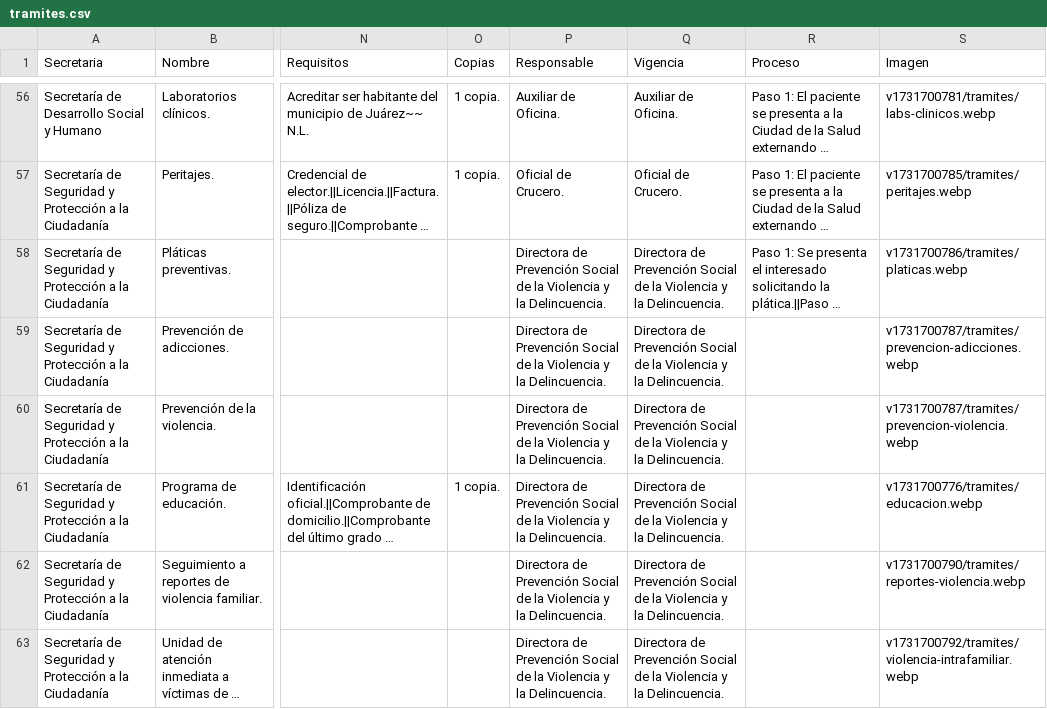
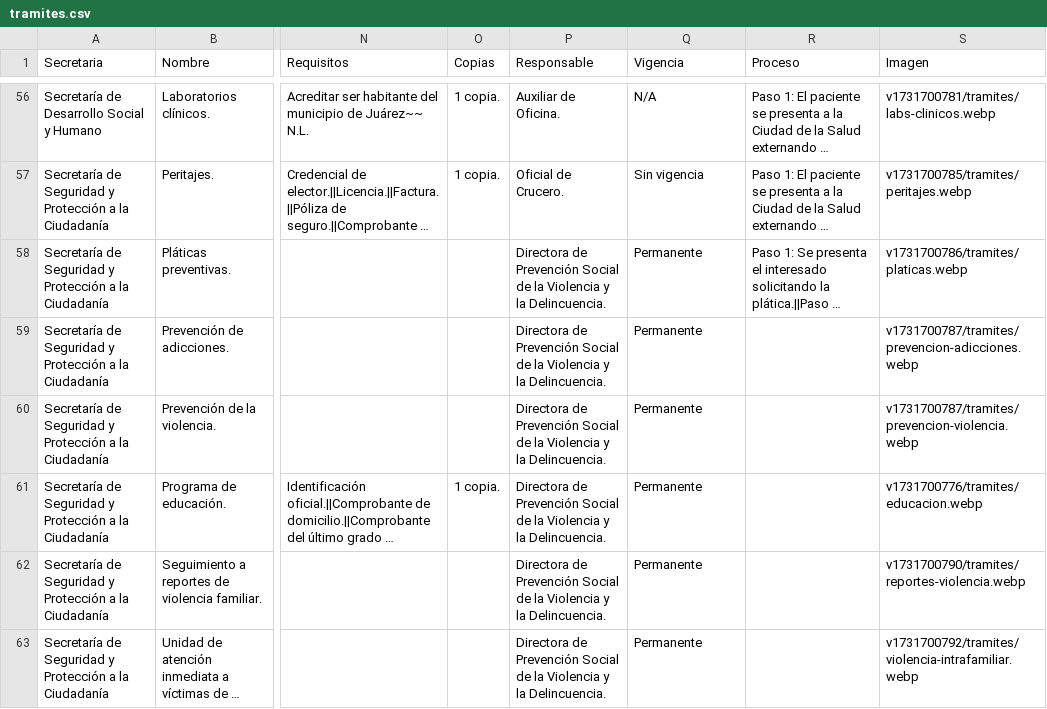
Before and after one commit to velverconsulting/soyjuarense-public, a CSV file: tramites.csv, drawn as a sheet; only a part is shown, gaps mark what is left out; long unchanged cells end in …; the diff covers the shown part only; the diff names each change by its address in the sheet, - before the commit and + after, or states it on an @@ line.

```diff
--- a/tramites.csv
+++ b/tramites.csv
-Q56 (Vigencia): Auxiliar de Oficina.
+Q56 (Vigencia): N/A
-Q57 (Vigencia): Oficial de Crucero.
+Q57 (Vigencia): Sin vigencia
-Q58:Q63 (Vigencia): Directora de Prevención Social de la Violencia y la Delincuencia.
+Q58:Q63 (Vigencia): Permanente
```
Also changed, not shown: 54 edited cells elsewhere in this file.
